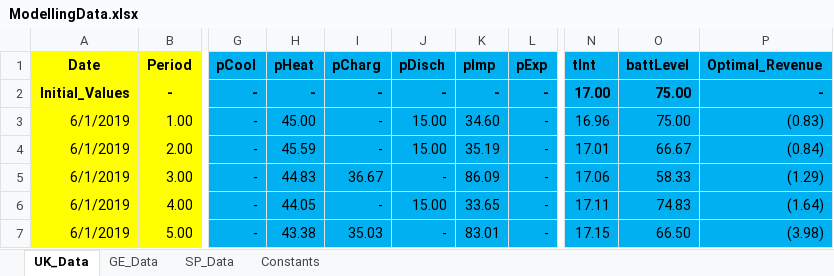
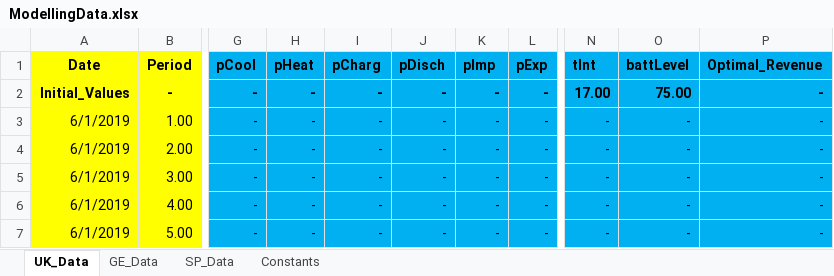
Before and after one commit to Rutaremwa/EnergyTradingDissertationModel, an Excel workbook: ModellingData.xlsx, sheet UK_Data, drawn as a sheet; only a part is shown, gaps mark what is left out; values as stored, in another font and other column widths than the file's, no borders; the diff covers the shown part only; the diff names each change by its address in the sheet, - before the commit and + after, or states it on an @@ line.

Commit message:
Update ModellingData.xlsx

```diff
--- a/ModellingData.xlsx (sheet UK_Data)
+++ b/ModellingData.xlsx (sheet UK_Data)
-H3 (pHeat): 45.00
+H3 (pHeat): -
-J3:J4 (pDisch): 15.00
+J3:J4 (pDisch): -
-K3 (pImp): 34.60
+K3 (pImp): -
-N3 (tInt): 16.96
+N3 (tInt): -
-O3 (battLevel): 75.00
+O3 (battLevel): -
-P3 (Optimal_Revenue): (0.83)
+P3 (Optimal_Revenue): -
-H4 (pHeat): 45.59
+H4 (pHeat): -
-K4 (pImp): 35.19
+K4 (pImp): -
-N4 (tInt): 17.01
+N4 (tInt): -
-O4 (battLevel): 66.67
+O4 (battLevel): -
-P4 (Optimal_Revenue): (0.84)
+P4 (Optimal_Revenue): -
-H5 (pHeat): 44.83
+H5 (pHeat): -
-I5 (pCharg): 36.67
+I5 (pCharg): -
-K5 (pImp): 86.09
+K5 (pImp): -
-N5 (tInt): 17.06
+N5 (tInt): -
-O5 (battLevel): 58.33
+O5 (battLevel): -
-P5 (Optimal_Revenue): (1.29)
+P5 (Optimal_Revenue): -
-H6 (pHeat): 44.05
+H6 (pHeat): -
-J6 (pDisch): 15.00
+J6 (pDisch): -
-K6 (pImp): 33.65
+K6 (pImp): -
-N6 (tInt): 17.11
+N6 (tInt): -
-O6 (battLevel): 74.83
+O6 (battLevel): -
-P6 (Optimal_Revenue): (1.64)
+P6 (Optimal_Revenue): -
-H7 (pHeat): 43.38
+H7 (pHeat): -
-I7 (pCharg): 35.03
+I7 (pCharg): -
-K7 (pImp): 83.01
+K7 (pImp): -
-N7 (tInt): 17.15
+N7 (tInt): -
-O7 (battLevel): 66.50
+O7 (battLevel): -
-P7 (Optimal_Revenue): (3.98)
+P7 (Optimal_Revenue): -
```
Also changed, not shown: 614 edited cells elsewhere in this sheet, sheet GE_Data, sheet SP_Data.
